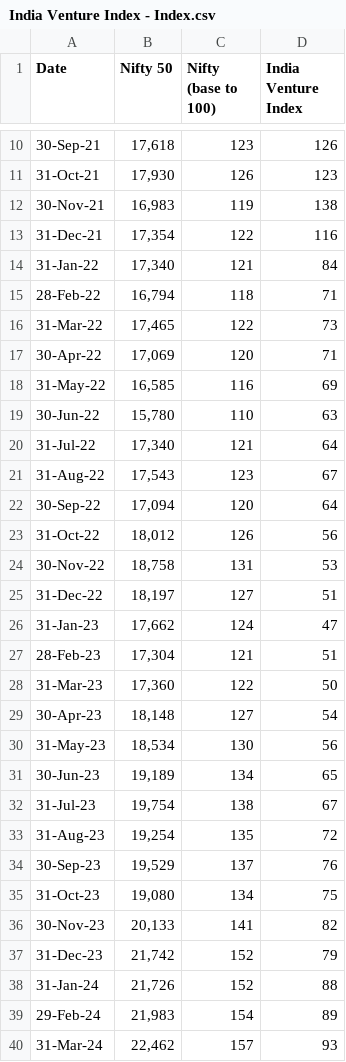
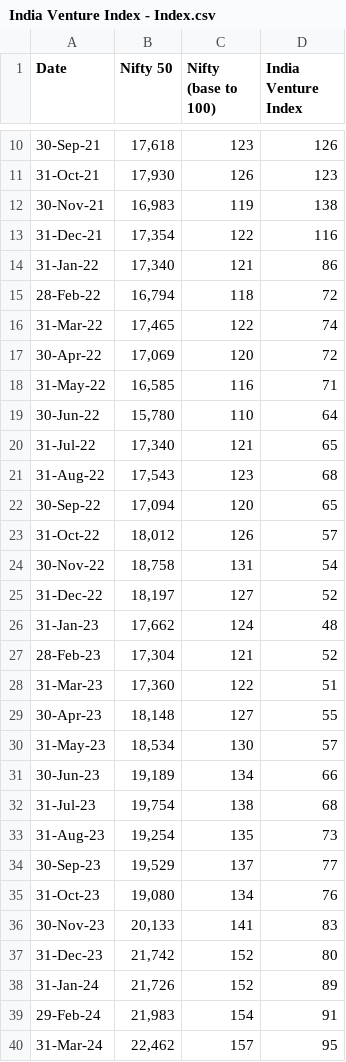
Before and after one commit to shre-cb29/india-venture-index, a CSV file: public/India Venture Index - Index.csv, drawn as a sheet; only a part is shown, gaps mark what is left out; the diff covers the shown part only.

```diff
--- a/public/India Venture Index - Index.csv
+++ b/public/India Venture Index - Index.csv
@@ -13,28 +13,28 @@ Date,Nifty 50,Nifty (base to 100),India Venture Index
 31-Dec-21,"17,354 ",122 ,116
-31-Jan-22,"17,340 ",121 ,84
-28-Feb-22,"16,794 ",118 ,71
-31-Mar-22,"17,465 ",122 ,73
-30-Apr-22,"17,069 ",120 ,71
-31-May-22,"16,585 ",116 ,69
-30-Jun-22,"15,780 ",110 ,63
-31-Jul-22,"17,340 ",121 ,64
-31-Aug-22,"17,543 ",123 ,67
-30-Sep-22,"17,094 ",120 ,64
-31-Oct-22,"18,012 ",126 ,56
-30-Nov-22,"18,758 ",131 ,53
-31-Dec-22,"18,197 ",127 ,51
-31-Jan-23,"17,662 ",124 ,47
-28-Feb-23,"17,304 ",121 ,51
-31-Mar-23,"17,360 ",122 ,50
-30-Apr-23,"18,148 ",127 ,54
-31-May-23,"18,534 ",130 ,56
-30-Jun-23,"19,189 ",134 ,65
-31-Jul-23,"19,754 ",138 ,67
-31-Aug-23,"19,254 ",135 ,72
-30-Sep-23,"19,529 ",137 ,76
-31-Oct-23,"19,080 ",134 ,75
-30-Nov-23,"20,133 ",141 ,82
-31-Dec-23,"21,742 ",152 ,79
-31-Jan-24,"21,726 ",152 ,88
-29-Feb-24,"21,983 ",154 ,89
-31-Mar-24,"22,462 ",157 ,93
+31-Jan-22,"17,340 ",121 ,86
+28-Feb-22,"16,794 ",118 ,72
+31-Mar-22,"17,465 ",122 ,74
+30-Apr-22,"17,069 ",120 ,72
+31-May-22,"16,585 ",116 ,71
+30-Jun-22,"15,780 ",110 ,64
+31-Jul-22,"17,340 ",121 ,65
+31-Aug-22,"17,543 ",123 ,68
+30-Sep-22,"17,094 ",120 ,65
+31-Oct-22,"18,012 ",126 ,57
+30-Nov-22,"18,758 ",131 ,54
+31-Dec-22,"18,197 ",127 ,52
+31-Jan-23,"17,662 ",124 ,48
+28-Feb-23,"17,304 ",121 ,52
+31-Mar-23,"17,360 ",122 ,51
+30-Apr-23,"18,148 ",127 ,55
+31-May-23,"18,534 ",130 ,57
+30-Jun-23,"19,189 ",134 ,66
+31-Jul-23,"19,754 ",138 ,68
+31-Aug-23,"19,254 ",135 ,73
+30-Sep-23,"19,529 ",137 ,77
+31-Oct-23,"19,080 ",134 ,76
+30-Nov-23,"20,133 ",141 ,83
+31-Dec-23,"21,742 ",152 ,80
+31-Jan-24,"21,726 ",152 ,89
+29-Feb-24,"21,983 ",154 ,91
+31-Mar-24,"22,462 ",157 ,95
```
Also changed, not shown: 23 edited cells elsewhere in this file, public/India Venture Index - Lifetime Return.csv.
